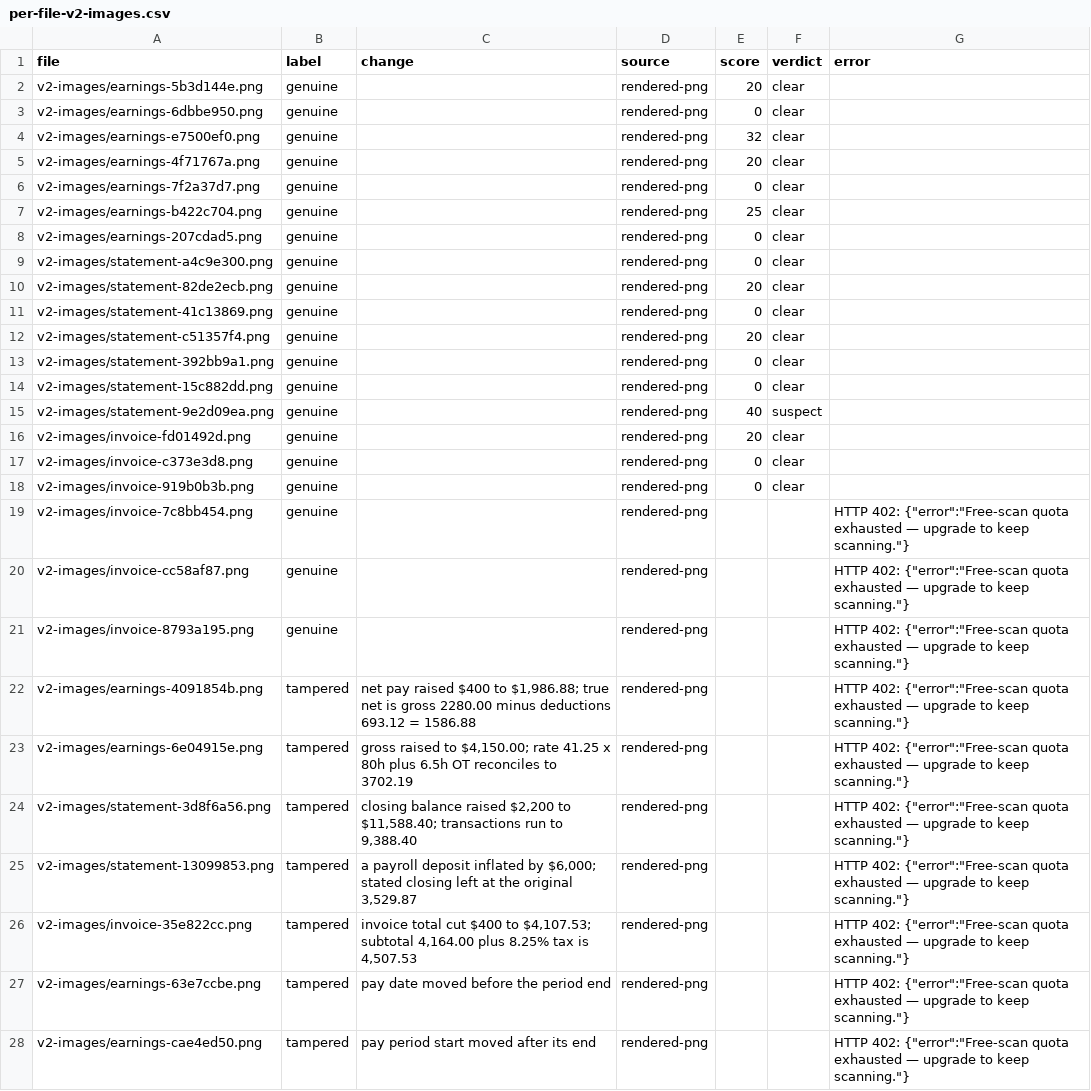
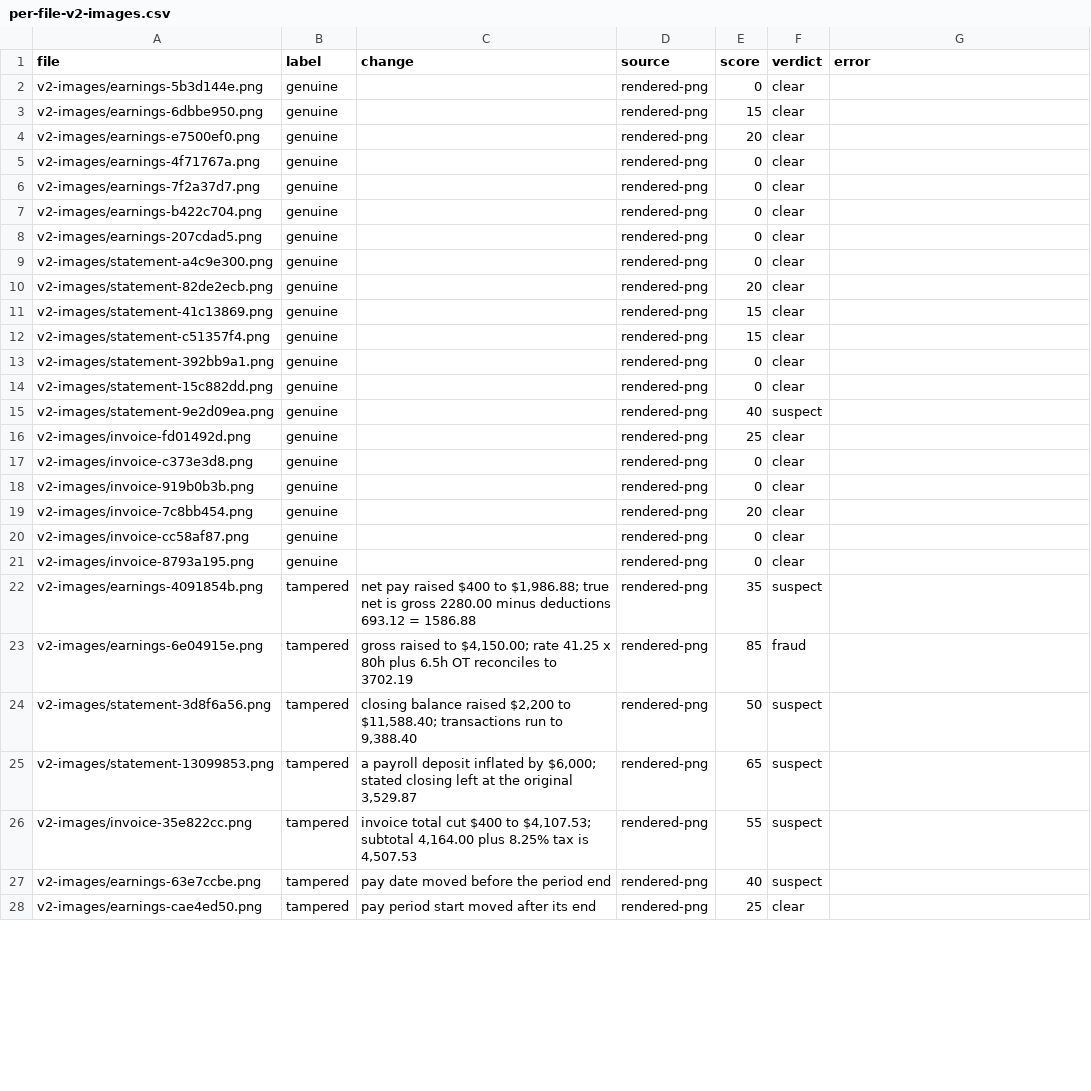
Before and after one commit to magpiexyz-lab/FraudShield, a CSV file: fraud-eval/results/per-file-v2-images.csv, drawn as a sheet; only a part is shown; the diff covers the shown part only.

```diff
--- a/fraud-eval/results/per-file-v2-images.csv
+++ b/fraud-eval/results/per-file-v2-images.csv
@@ -1,8 +1,8 @@
 file,label,change,source,score,verdict,error
-"v2-images/earnings-5b3d144e.png","genuine","","rendered-png","20","clear",""
-"v2-images/earnings-6dbbe950.png","genuine","","rendered-png","0","clear",""
-"v2-images/earnings-e7500ef0.png","genuine","","rendered-png","32","clear",""
-"v2-images/earnings-4f71767a.png","genuine","","rendered-png","20","clear",""
+"v2-images/earnings-5b3d144e.png","genuine","","rendered-png","0","clear",""
+"v2-images/earnings-6dbbe950.png","genuine","","rendered-png","15","clear",""
+"v2-images/earnings-e7500ef0.png","genuine","","rendered-png","20","clear",""
+"v2-images/earnings-4f71767a.png","genuine","","rendered-png","0","clear",""
 "v2-images/earnings-7f2a37d7.png","genuine","","rendered-png","0","clear",""
-"v2-images/earnings-b422c704.png","genuine","","rendered-png","25","clear",""
+"v2-images/earnings-b422c704.png","genuine","","rendered-png","0","clear",""
 "v2-images/earnings-207cdad5.png","genuine","","rendered-png","0","clear",""
@@ -10,4 +10,4 @@ file,label,change,source,score,verdict,error
 "v2-images/statement-82de2ecb.png","genuine","","rendered-png","20","clear",""
-"v2-images/statement-41c13869.png","genuine","","rendered-png","0","clear",""
-"v2-images/statement-c51357f4.png","genuine","","rendered-png","20","clear",""
+"v2-images/statement-41c13869.png","genuine","","rendered-png","15","clear",""
+"v2-images/statement-c51357f4.png","genuine","","rendered-png","15","clear",""
 "v2-images/statement-392bb9a1.png","genuine","","rendered-png","0","clear",""
@@ -15,14 +15,14 @@ file,label,change,source,score,verdict,error
 "v2-images/statement-9e2d09ea.png","genuine","","rendered-png","40","suspect",""
-"v2-images/invoice-fd01492d.png","genuine","","rendered-png","20","clear",""
+"v2-images/invoice-fd01492d.png","genuine","","rendered-png","25","clear",""
 "v2-images/invoice-c373e3d8.png","genuine","","rendered-png","0","clear",""
 "v2-images/invoice-919b0b3b.png","genuine","","rendered-png","0","clear",""
-"v2-images/invoice-7c8bb454.png","genuine","","rendered-png","","","HTTP 402: {""error"":""Free-scan quota exhausted — upgrade to keep scanning.""}"
-"v2-images/invoice-cc58af87.png","genuine","","rendered-png","","","HTTP 402: {""error"":""Free-scan quota exhausted — upgrade to keep scanning.""}"
-"v2-images/invoice-8793a195.png","genuine","","rendered-png","","","HTTP 402: {""error"":""Free-scan quota exhausted — upgrade to keep scanning.""}"
-"v2-images/earnings-4091854b.png","tampered","net pay raised $400 to $1,986.88; true net is gross 2280.00 minus deductions 693.12 = 1586.88","rendered-png","","","HTTP 402: {""error"":""Free-scan quota exhausted — upgrade to keep scanning.""}"
-"v2-images/earnings-6e04915e.png","tampered","gross raised to $4,150.00; rate 41.25 x 80h plus 6.5h OT reconciles to 3702.19","rendered-png","","","HTTP 402: {""error"":""Free-scan quota exhausted — upgrade to keep scanning.""}"
-"v2-images/statement-3d8f6a56.png","tampered","closing balance raised $2,200 to $11,588.40; transactions run to 9,388.40","rendered-png","","","HTTP 402: {""error"":""Free-scan quota exhausted — upgrade to keep scanning.""}"
-"v2-images/statement-13099853.png","tampered","a payroll deposit inflated by $6,000; stated closing left at the original 3,529.87","rendered-png","","","HTTP 402: {""error"":""Free-scan quota exhausted — upgrade to keep scanning.""}"
-"v2-images/invoice-35e822cc.png","tampered","invoice total cut $400 to $4,107.53; subtotal 4,164.00 plus 8.25% tax is 4,507.53","rendered-png","","","HTTP 402: {""error"":""Free-scan quota exhausted — upgrade to keep scanning.""}"
-"v2-images/earnings-63e7ccbe.png","tampered","pay date moved before the period end","rendered-png","","","HTTP 402: {""error"":""Free-scan quota exhausted — upgrade to keep scanning.""}"
-"v2-images/earnings-cae4ed50.png","tampered","pay period start moved after its end","rendered-png","","","HTTP 402: {""error"":""Free-scan quota exhausted — upgrade to keep scanning.""}"
+"v2-images/invoice-7c8bb454.png","genuine","","rendered-png","20","clear",""
+"v2-images/invoice-cc58af87.png","genuine","","rendered-png","0","clear",""
+"v2-images/invoice-8793a195.png","genuine","","rendered-png","0","clear",""
+"v2-images/earnings-4091854b.png","tampered","net pay raised $400 to $1,986.88; true net is gross 2280.00 minus deductions 693.12 = 1586.88","rendered-png","35","suspect",""
+"v2-images/earnings-6e04915e.png","tampered","gross raised to $4,150.00; rate 41.25 x 80h plus 6.5h OT reconciles to 3702.19","rendered-png","85","fraud",""
+"v2-images/statement-3d8f6a56.png","tampered","closing balance raised $2,200 to $11,588.40; transactions run to 9,388.40","rendered-png","50","suspect",""
+"v2-images/statement-13099853.png","tampered","a payroll deposit inflated by $6,000; stated closing left at the original 3,529.87","rendered-png","65","suspect",""
+"v2-images/invoice-35e822cc.png","tampered","invoice total cut $400 to $4,107.53; subtotal 4,164.00 plus 8.25% tax is 4,507.53","rendered-png","55","suspect",""
+"v2-images/earnings-63e7ccbe.png","tampered","pay date moved before the period end","rendered-png","40","suspect",""
+"v2-images/earnings-cae4ed50.png","tampered","pay period start moved after its end","rendered-png","25","clear",""
```
Also changed, not shown: 39 edited cells elsewhere in this file, 1 other file.
